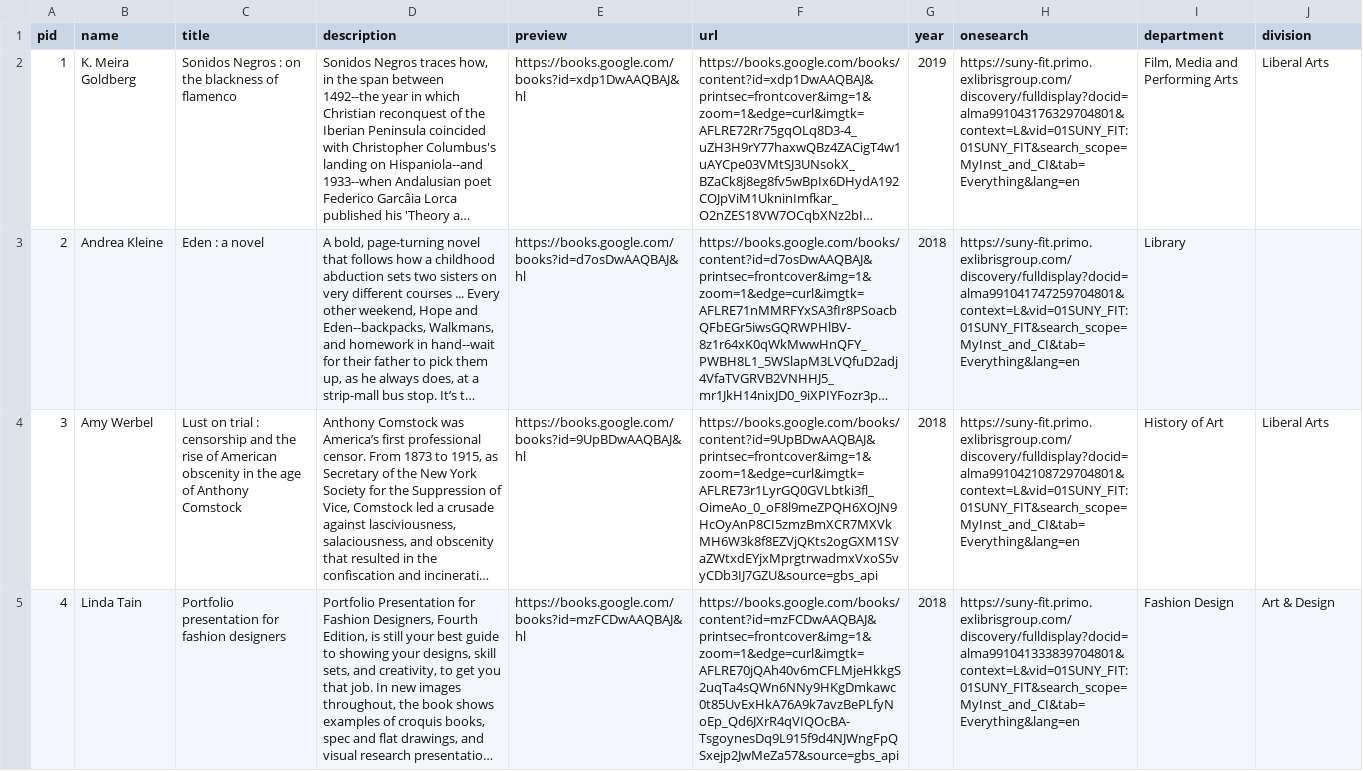
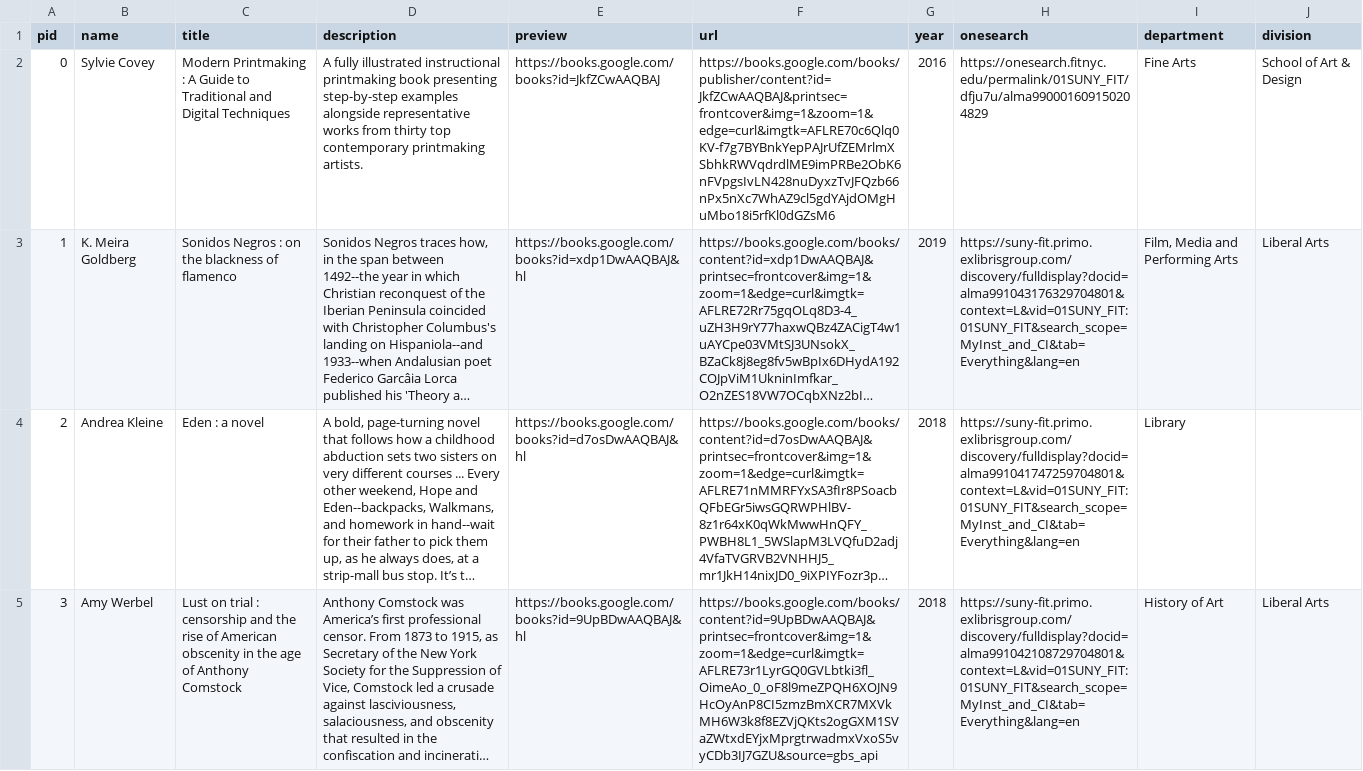
Before and after one commit to fit-authors/fit-authors.github.io, a CSV file: _data/publications.csv, drawn as a sheet; only a part is shown; the shorter side is filled out with more unchanged rows; long unchanged cells end in …; the diff names each change by its address in the sheet, - before the commit and + after, or states it on an @@ line.

```diff
--- a/_data/publications.csv
+++ b/_data/publications.csv
+row 2: 0 | Sylvie Covey | Modern Printmaking : A Guide to Traditional and Digital Techniques | A fully illustrated instructional printmaking book presenting step-by-step examples alongside representative works from thirty top contemporary printmaking artists. | https://books.google.com/books?id=JkfZCwAAQBAJ | https://books.google.com/books/publisher/content?id=JkfZCwAAQBAJ&printsec=frontcover&img=1&zoom=1&edge=curl&imgtk=AFLRE70c6Qlq0KV-f7g7BYBnkYepPAJrUfZEMrlmXSbhkRWVqdrdlME9imPRBe2ObK6nFVpgsIvLN428nuDyxzTvJFQzb66nPx5nXc7WhAZ9cl5gdYAjdOMgHuMbo18i5rfKl0dGZsM6 | 2016 | https://onesearch.fitnyc.edu/permalink/01SUNY_FIT/dfju7u/alma990001609150204829 | Fine Arts | School of Art & Design
```
Also changed, not shown: 6 other files.
